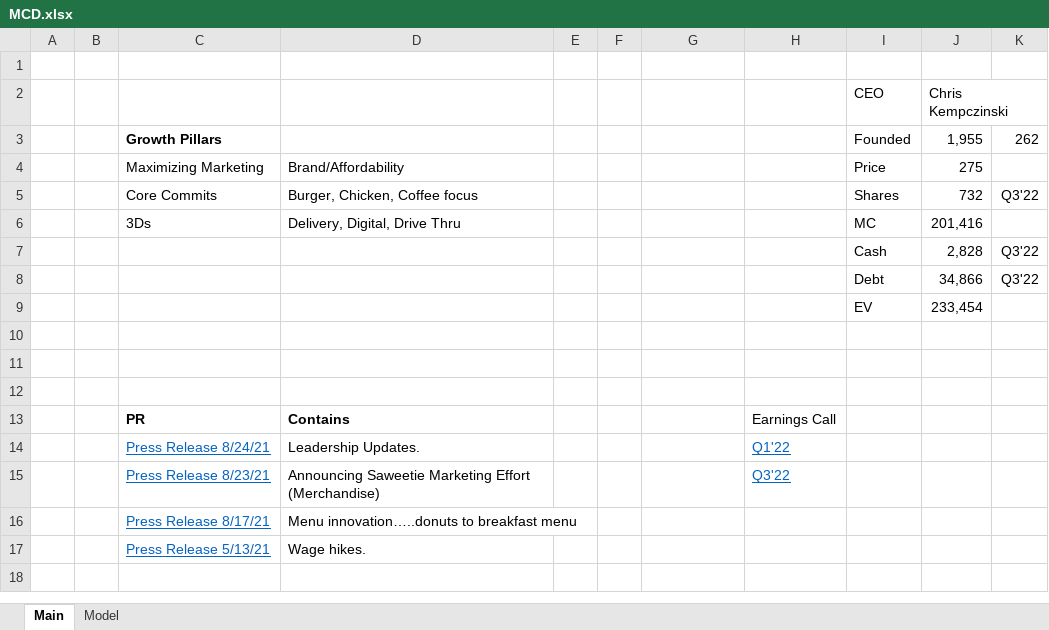
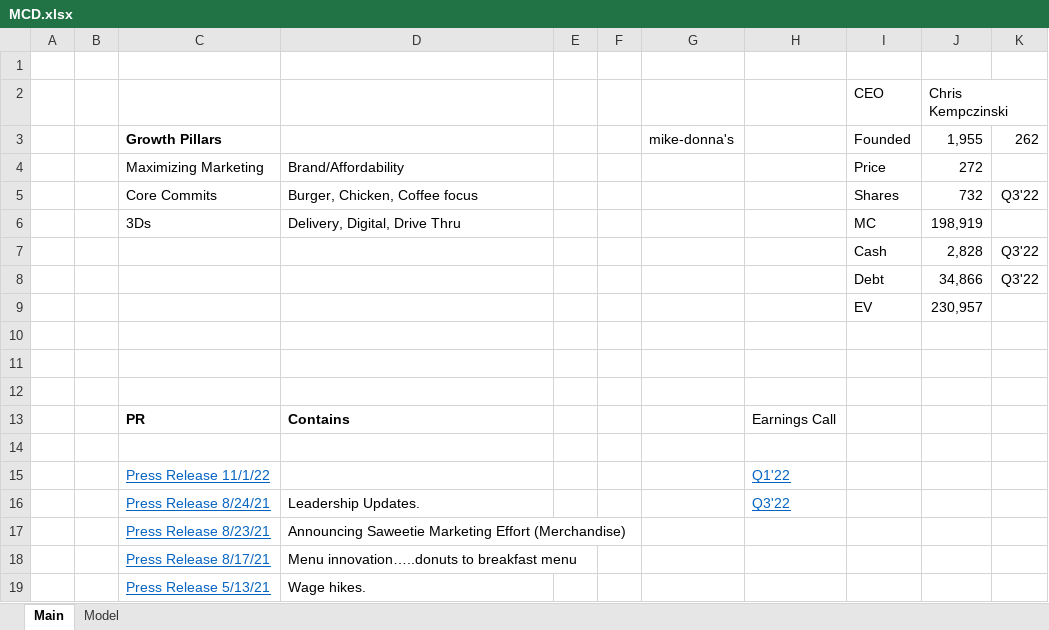
Before and after one commit to jameelbrannon/EquityResearch, an Excel workbook: MCD.xlsx, sheet Main, drawn as a sheet; values as stored, in another font and other column widths than the file's, no borders; addresses are those after the commit; the diff names each change by its address in the sheet, - before the commit and + after, or states it on an @@ line.

Commit message:
Updated 12/5/22

```diff
--- a/MCD.xlsx (sheet Main)
+++ b/MCD.xlsx (sheet Main)
-G3: (empty)
+G3: mike-donna's
-J4 (Chris Kempczinski): 275
+J4 (Chris Kempczinski): 272
-J6 (Chris Kempczinski): 201,416
+J6 (Chris Kempczinski): 198,919
-J9 (Chris Kempczinski): 233,454
+J9 (Chris Kempczinski): 230,957
+row 14: (empty)
+row 15:  |  | Press Release 11/1/22 |  |  |  |  | Q1'22
-H16: Q1'22
+H16: Q3'22
-H17: Q3'22
+H17: (empty)
```
Also changed, not shown: sheet Model.
